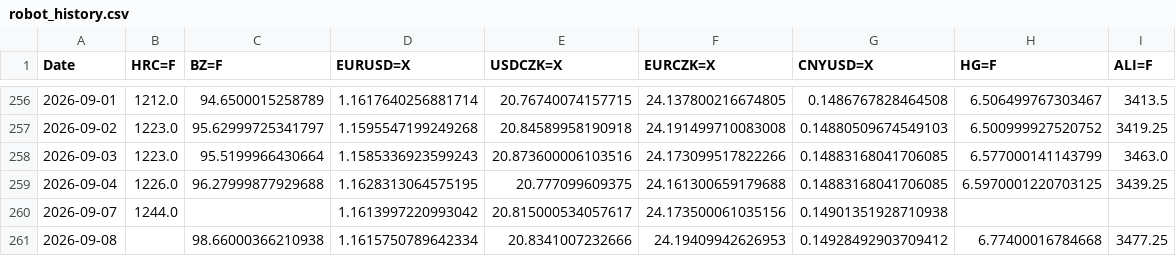
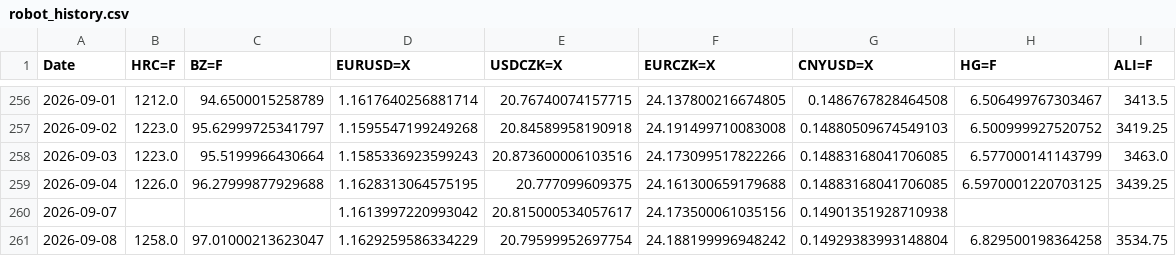
Before and after one commit to Glock17G5/nakupni-dashboard, a CSV file: robot_history.csv, drawn as a sheet; only a part is shown, gaps mark what is left out.

```diff
--- a/robot_history.csv
+++ b/robot_history.csv
@@ -259,3 +259,3 @@ Date,HRC=F,BZ=F,EURUSD=X,USDCZK=X,EURCZK=X,CNYUSD=X,HG=F,ALI=F
 2026-09-04,1226.0,96.27999877929688,1.1628313064575195,20.777099609375,24.161300659179688,0.14883168041706085,6.5970001220703125,3439.25
-2026-09-07,1244.0,,1.1613997220993042,20.815000534057617,24.173500061035156,0.14901351928710938,,
-2026-09-08,,98.66000366210938,1.1615750789642334,20.8341007232666,24.19409942626953,0.14928492903709412,6.77400016784668,3477.25
+2026-09-07,,,1.1613997220993042,20.815000534057617,24.173500061035156,0.14901351928710938,,
+2026-09-08,1258.0,97.01000213623047,1.1629259586334229,20.79599952697754,24.188199996948242,0.14929383993148804,6.829500198364258,3534.75
```
Also changed, not shown: 1 other file.
